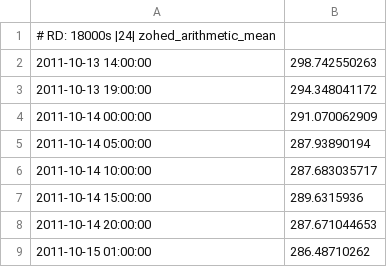
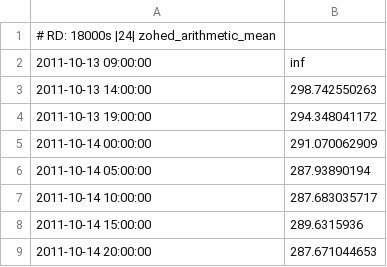
Before and after one commit to allusa/tesi, a CSV file: src/experiments/trunk/isense/mrdb-matriu0/0.csv, drawn as a sheet; only a part is shown; the shorter side is filled out with more unchanged rows.

```diff
--- a/src/experiments/trunk/isense/mrdb-matriu0/0.csv
+++ b/src/experiments/trunk/isense/mrdb-matriu0/0.csv
@@ -1,2 +1,3 @@
 # RD: 18000s |24| zohed_arithmetic_mean
+2011-10-13 09:00:00,inf
 2011-10-13 14:00:00,298.742550263
```
Also changed, not shown: src/experiments/trunk/isense/mrdb-matriu0/1.csv, src/experiments/trunk/isense/mrdb-matriu0/2.csv, 16 other files.
